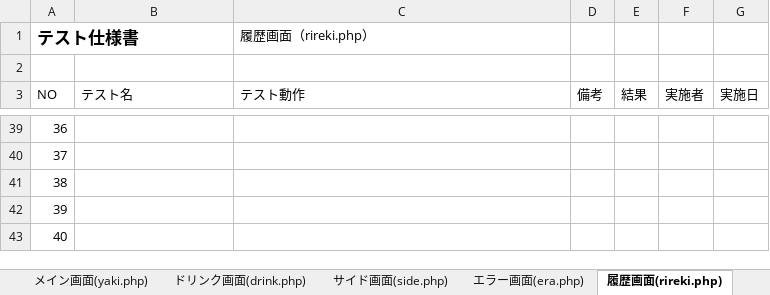
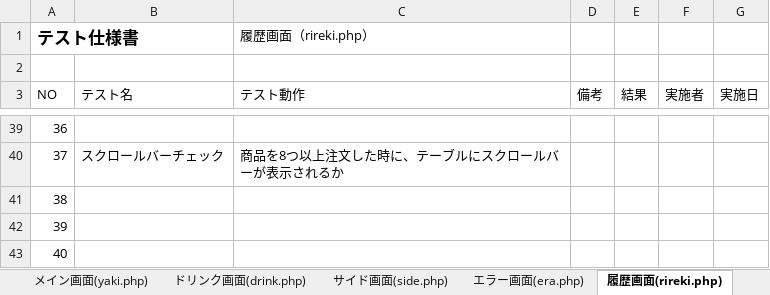
Before and after one commit to satotodob/D_Group_project, an Excel workbook: テスト仕様書/テスト仕様書_STEP1.xlsx, sheet 履歴画面(rireki.php), drawn as a sheet; only a part is shown, gaps mark what is left out; values as stored, in another font and other column widths than the file's, no borders; the diff covers the shown part only; the diff names each change by its address in the sheet, - before the commit and + after, or states it on an @@ line.

```diff
--- a/テスト仕様書/テスト仕様書_STEP1.xlsx (sheet 履歴画面(rireki.php))
+++ b/テスト仕様書/テスト仕様書_STEP1.xlsx (sheet 履歴画面(rireki.php))
-B40 (テスト名): (empty)
+B40 (テスト名): スクロールバーチェック
-C40 (テスト動作): (empty)
+C40 (テスト動作): 商品を8つ以上注文した時に、テーブルにスクロールバーが表示されるか
```
Also changed, not shown: 71 edited cells elsewhere in this sheet.
